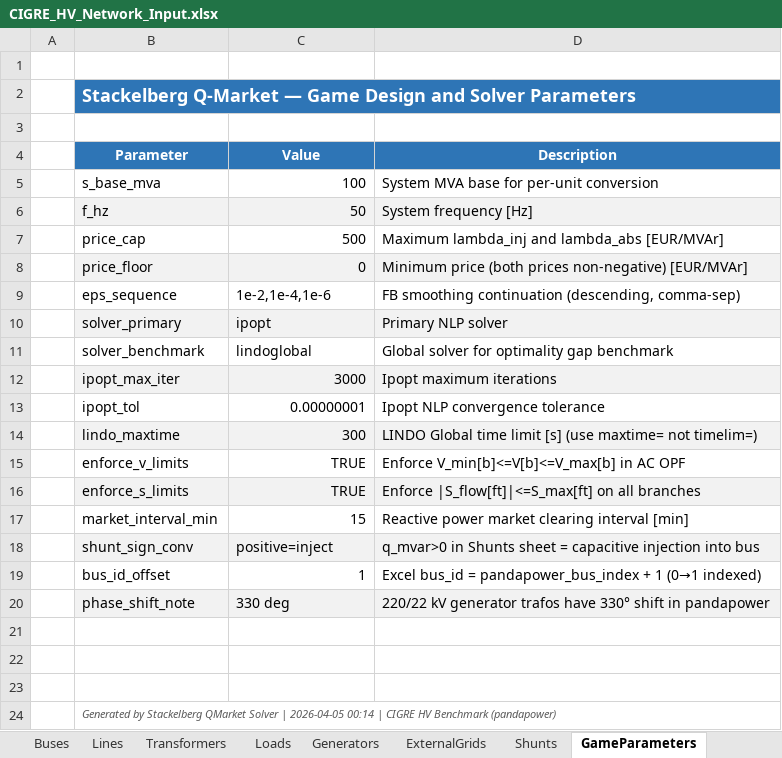
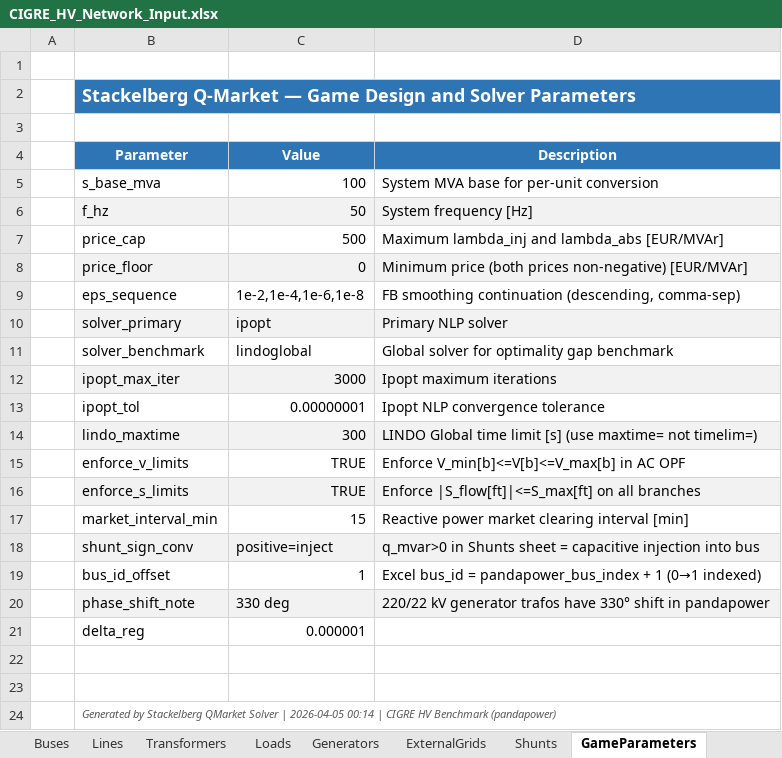
Before and after one commit to nospa62/Stackelberg_MPEC, an Excel workbook: data/CIGRE_HV_Network_Input.xlsx, sheet GameParameters, drawn as a sheet; values as stored, in another font and other column widths than the file's, no borders; the diff names each change by its address in the sheet, - before the commit and + after, or states it on an @@ line.

```diff
--- a/data/CIGRE_HV_Network_Input.xlsx (sheet GameParameters)
+++ b/data/CIGRE_HV_Network_Input.xlsx (sheet GameParameters)
-C9 (Value): 1e-2,1e-4,1e-6
+C9 (Value): 1e-2,1e-4,1e-6,1e-8
-row 21: (empty)
+row 21:  | delta_reg | 0.000001
```
Also changed, not shown: sheet Generators, output/stackelberg_results.xlsx, 11 other files.
